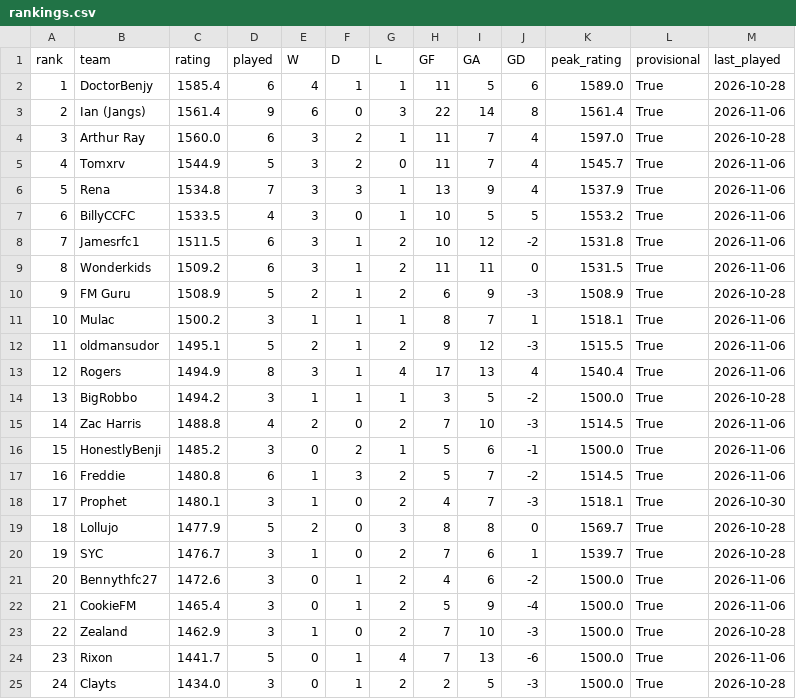
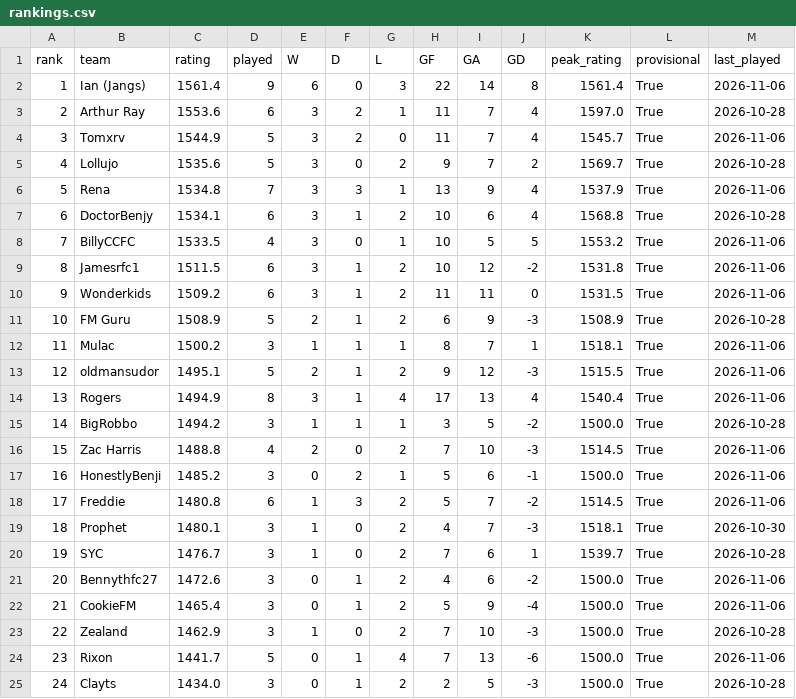
Before and after one commit to rogers1000/fm_draft, a CSV file: output/rankings.csv, drawn as a sheet; removed rows and columns are numbered as before the commit, all else as after; the diff names each change by its address in the sheet, - before the commit and + after, or states it on an @@ line.

```diff
--- a/output/rankings.csv
+++ b/output/rankings.csv
-row 2: 1 | DoctorBenjy | 1585.4 | 6 | 4 | 1 | 1 | 11 | 5 | 6 | 1589.0 | True | 2026-10-28
@@ column A (rank) renumbered between rows 2 and 19 @@
-C3 (rating): 1560.0
+C3 (rating): 1553.6
+row 5: 4 | Lollujo | 1535.6 | 5 | 3 | 0 | 2 | 9 | 7 | 2 | 1569.7 | True | 2026-10-28
+row 7: 6 | DoctorBenjy | 1534.1 | 6 | 3 | 1 | 2 | 10 | 6 | 4 | 1568.8 | True | 2026-10-28
-row 19: 18 | Lollujo | 1477.9 | 5 | 2 | 0 | 3 | 8 | 8 | 0 | 1569.7 | True | 2026-10-28
```
Also changed, not shown: output/predictions.csv, output/rating_history.csv.
